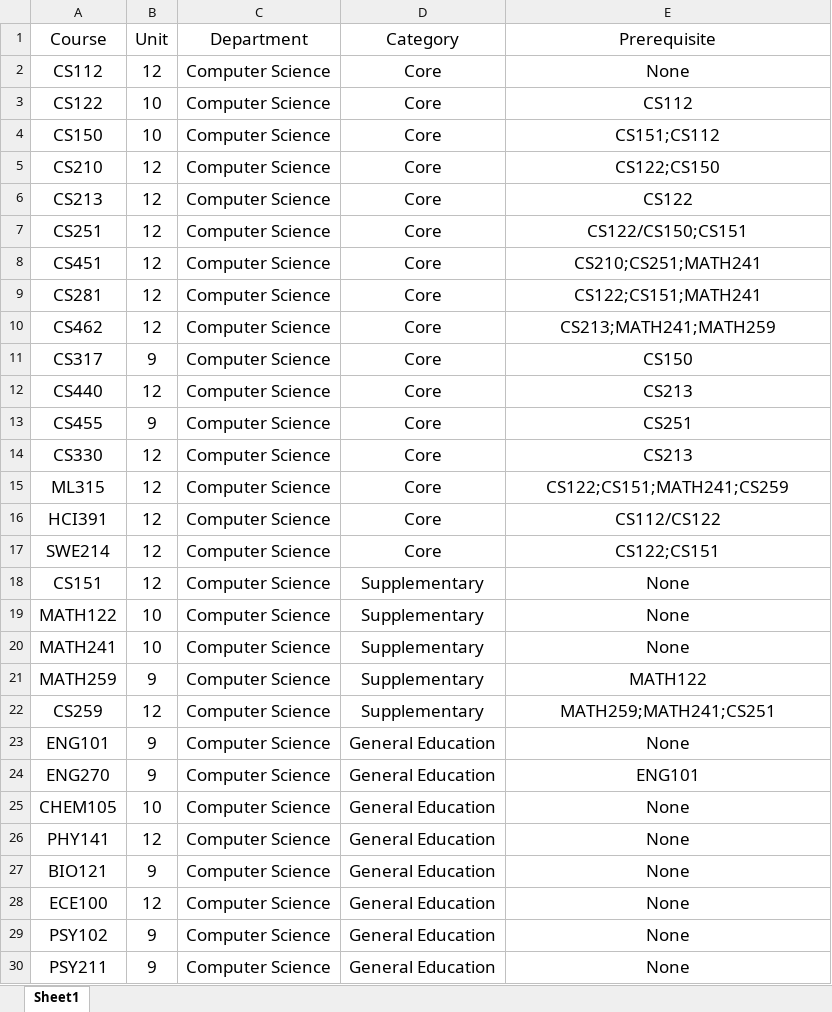
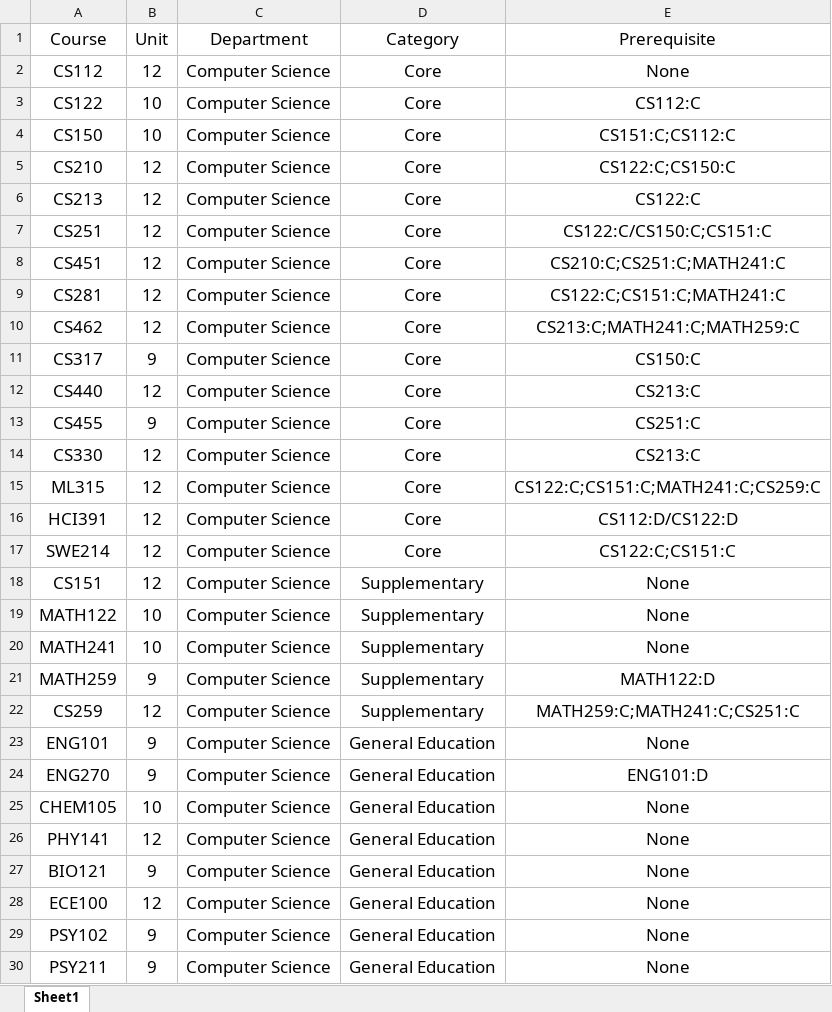
Before and after one commit to dnfisreal/Student-Course-Recommendation, an Excel workbook: CS catalog.xlsx, sheet Sheet1, drawn as a sheet; only a part is shown; values as stored, in another font and other column widths than the file's, no borders; the diff names each change by its address in the sheet, - before the commit and + after, or states it on an @@ line.

```diff
--- a/CS catalog.xlsx (sheet Sheet1)
+++ b/CS catalog.xlsx (sheet Sheet1)
-E3 (Prerequisite): CS112
+E3 (Prerequisite): CS112:C
-E4 (Prerequisite): CS151;CS112
+E4 (Prerequisite): CS151:C;CS112:C
-E5 (Prerequisite): CS122;CS150
+E5 (Prerequisite): CS122:C;CS150:C
-E6 (Prerequisite): CS122
+E6 (Prerequisite): CS122:C
-E7 (Prerequisite): CS122/CS150;CS151
+E7 (Prerequisite): CS122:C/CS150:C;CS151:C
-E8 (Prerequisite): CS210;CS251;MATH241
+E8 (Prerequisite): CS210:C;CS251:C;MATH241:C
-E9 (Prerequisite): CS122;CS151;MATH241
+E9 (Prerequisite): CS122:C;CS151:C;MATH241:C
-E10 (Prerequisite): CS213;MATH241;MATH259
+E10 (Prerequisite): CS213:C;MATH241:C;MATH259:C
-E11 (Prerequisite): CS150
+E11 (Prerequisite): CS150:C
-E12 (Prerequisite): CS213
+E12 (Prerequisite): CS213:C
-E13 (Prerequisite): CS251
+E13 (Prerequisite): CS251:C
-E14 (Prerequisite): CS213
+E14 (Prerequisite): CS213:C
-E15 (Prerequisite): CS122;CS151;MATH241;CS259
+E15 (Prerequisite): CS122:C;CS151:C;MATH241:C;CS259:C
-E16 (Prerequisite): CS112/CS122
+E16 (Prerequisite): CS112:D/CS122:D
-E17 (Prerequisite): CS122;CS151
+E17 (Prerequisite): CS122:C;CS151:C
-E21 (Prerequisite): MATH122
+E21 (Prerequisite): MATH122:D
-E22 (Prerequisite): MATH259;MATH241;CS251
+E22 (Prerequisite): MATH259:C;MATH241:C;CS251:C
-E24 (Prerequisite): ENG101
+E24 (Prerequisite): ENG101:D
```
Also changed, not shown: CS Student.xlsx, 5 other files.
